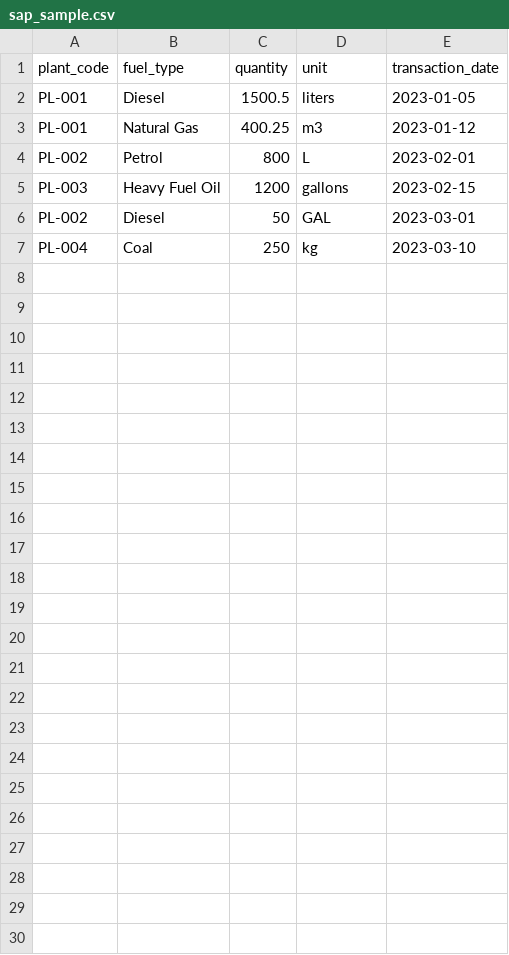
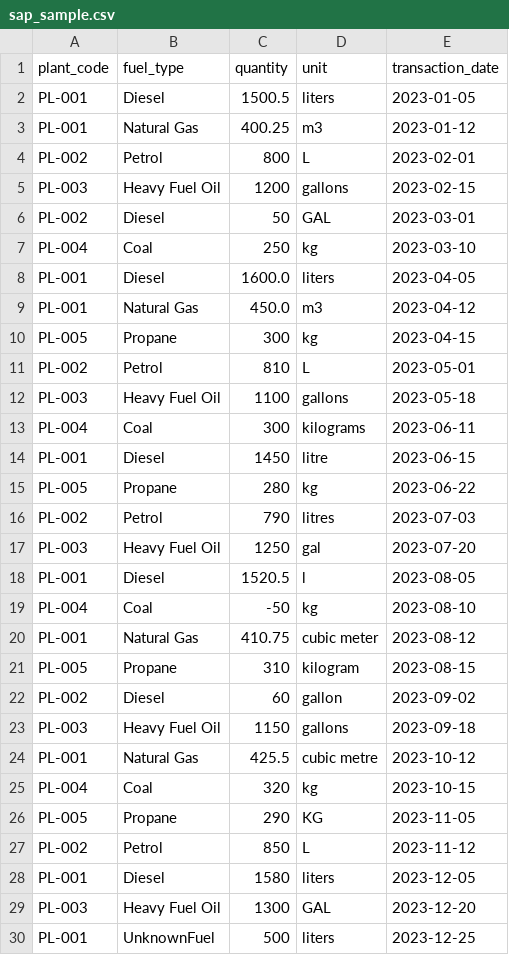
Before and after one commit to pran-ekaiva006/Breathe-ESG, a CSV file: sample_data/sap_sample.csv, drawn as a sheet.

Commit message:
Add more sample data rows

```diff
--- a/sample_data/sap_sample.csv
+++ b/sample_data/sap_sample.csv
@@ -7 +7,24 @@ PL-002,Diesel,50,GAL,2023-03-01
 PL-004,Coal,250,kg,2023-03-10
+PL-001,Diesel,1600.0,liters,2023-04-05
+PL-001,Natural Gas,450.0,m3,2023-04-12
+PL-005,Propane,300,kg,2023-04-15
+PL-002,Petrol,810,L,2023-05-01
+PL-003,Heavy Fuel Oil,1100,gallons,2023-05-18
+PL-004,Coal,300,kilograms,2023-06-11
+PL-001,Diesel,1450,litre,2023-06-15
+PL-005,Propane,280,kg,2023-06-22
+PL-002,Petrol,790,litres,2023-07-03
+PL-003,Heavy Fuel Oil,1250,gal,2023-07-20
+PL-001,Diesel,1520.5,l,2023-08-05
+PL-004,Coal,-50,kg,2023-08-10
+PL-001,Natural Gas,410.75,cubic meter,2023-08-12
+PL-005,Propane,310,kilogram,2023-08-15
+PL-002,Diesel,60,gallon,2023-09-02
+PL-003,Heavy Fuel Oil,1150,gallons,2023-09-18
+PL-001,Natural Gas,425.5,cubic metre,2023-10-12
+PL-004,Coal,320,kg,2023-10-15
+PL-005,Propane,290,KG,2023-11-05
+PL-002,Petrol,850,L,2023-11-12
+PL-001,Diesel,1580,liters,2023-12-05
+PL-003,Heavy Fuel Oil,1300,GAL,2023-12-20
+PL-001,UnknownFuel,500,liters,2023-12-25
```
Also changed, not shown: sample_data/travel_sample.csv, sample_data/utility_sample.csv.
